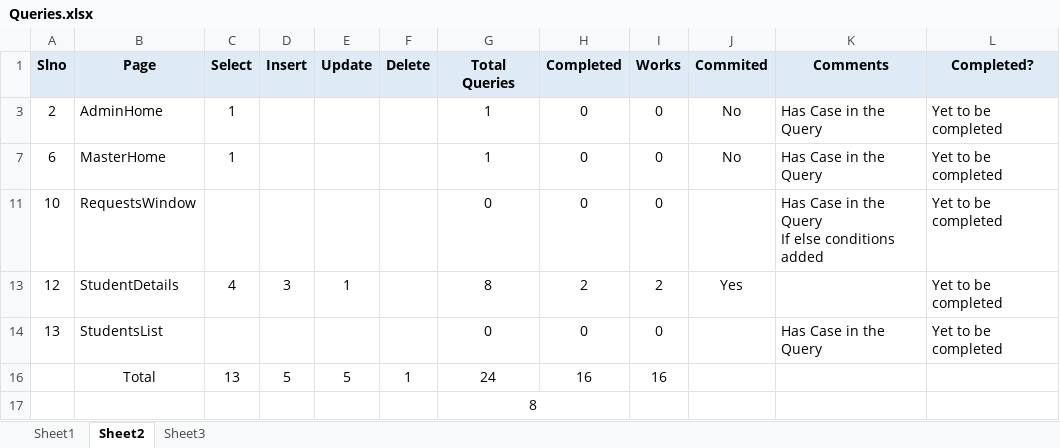
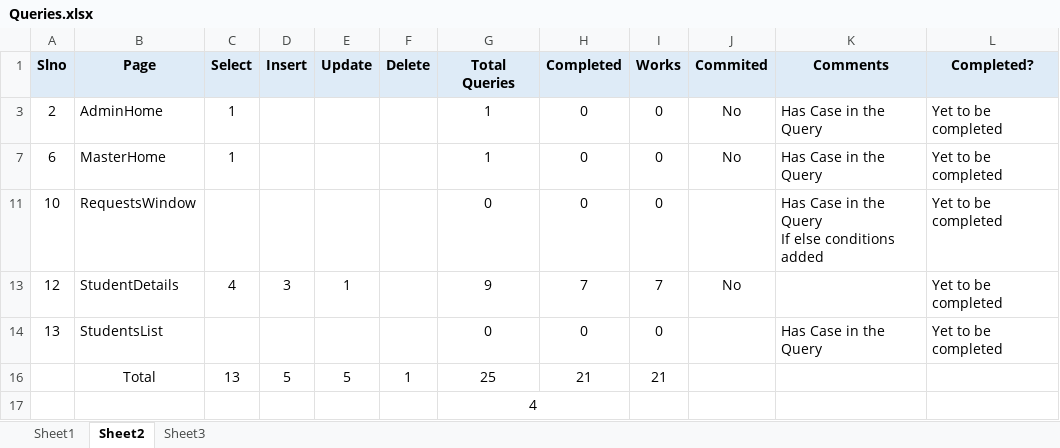
Before and after one commit to SandeepGunaMK/Zenskar_MAMS, an Excel workbook: Zenskar_MAMS/Helpers/Queries.xlsx, sheet Sheet2, drawn as a sheet; values as stored, in another font and other column widths than the file's, no borders; the diff names each change by its address in the sheet, - before the commit and + after, or states it on an @@ line.

```diff
--- a/Zenskar_MAMS/Helpers/Queries.xlsx (sheet Sheet2)
+++ b/Zenskar_MAMS/Helpers/Queries.xlsx (sheet Sheet2)
-G13 (Total Queries): 8
+G13 (Total Queries): 9
-H13 (Completed): 2
+H13 (Completed): 7
-I13 (Works): 2
+I13 (Works): 7
-J13 (Commited): Yes
+J13 (Commited): No
-G16 (Total Queries): 24
+G16 (Total Queries): 25
-H16 (Completed): 16
+H16 (Completed): 21
-I16 (Works): 16
+I16 (Works): 21
-G17 (Total Queries): 8
+G17 (Total Queries): 4
```
Also changed, not shown: 1 other file.
